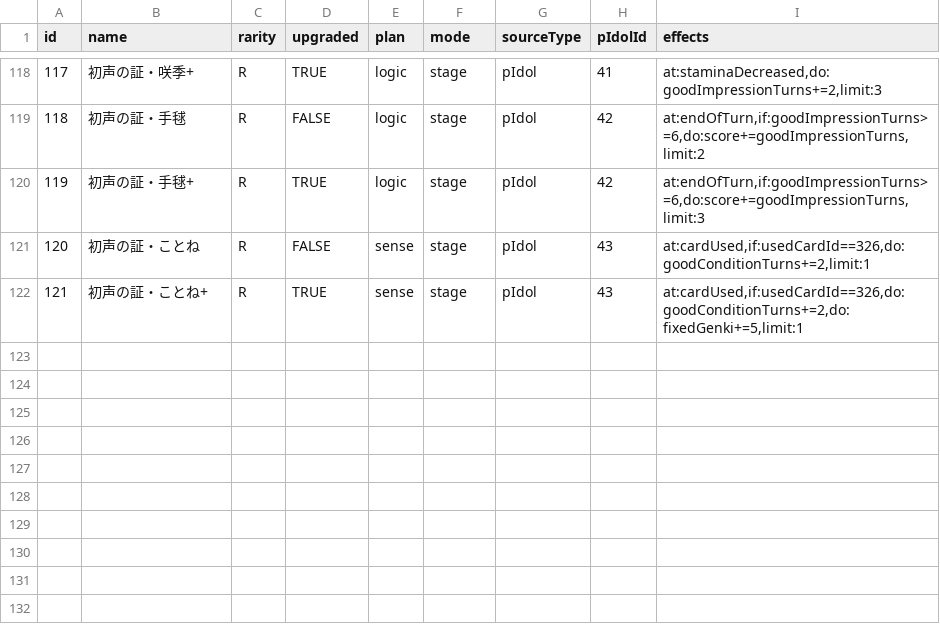
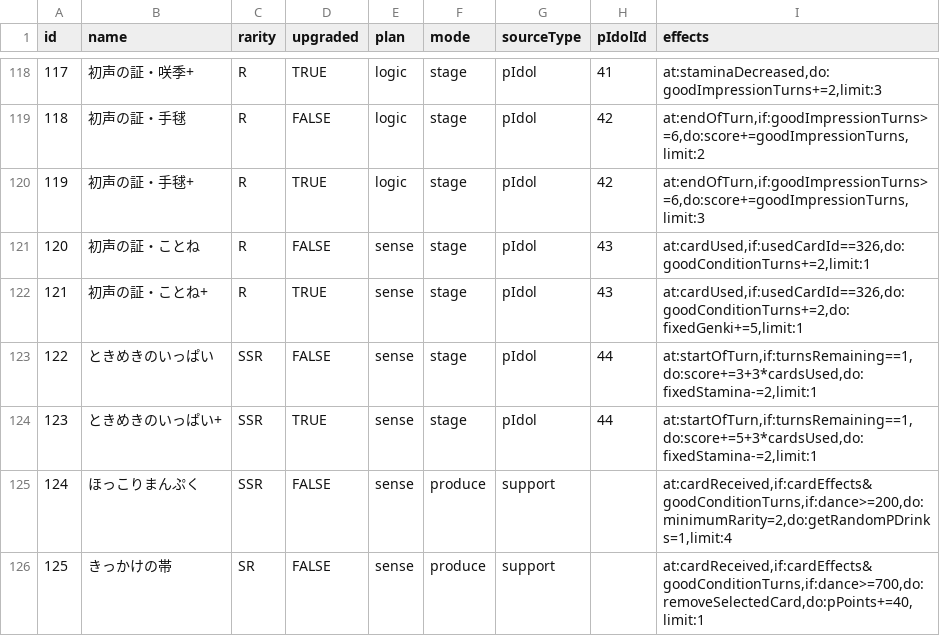
Before and after one commit to surisuririsu/gakumas-data, a CSV file: csv/p_items.csv, drawn as a sheet; only a part is shown, gaps mark what is left out; the diff names each change by its address in the sheet, - before the commit and + after, or states it on an @@ line.

```diff
--- a/csv/p_items.csv
+++ b/csv/p_items.csv
+row 123: 122 | ときめきのいっぱい | SSR | FALSE | sense | stage | pIdol | 44 | at:startOfTurn,if:turnsRemaining==1,do:score+=3+3*cardsUsed,do:fixedStamina-=2,limit:1
+row 124: 123 | ときめきのいっぱい+ | SSR | TRUE | sense | stage | pIdol | 44 | at:startOfTurn,if:turnsRemaining==1,do:score+=5+3*cardsUsed,do:fixedStamina-=2,limit:1
+row 125: 124 | ほっこりまんぷく | SSR | FALSE | sense | produce | support |  | at:cardReceived,if:cardEffects&goodConditionTurns,if:dance>=200,do:minimumRarity=2,do:getRandomPDrinks=1,limit:4
+row 126: 125 | きっかけの帯 | SR | FALSE | sense | produce | support |  | at:cardReceived,if:cardEffects&goodConditionTurns,if:dance>=700,do:removeSelectedCard,do:pPoints+=40,limit:1
```
Also changed, not shown: csv/p_idols.csv, csv/skill_cards.csv, 20 other files.
